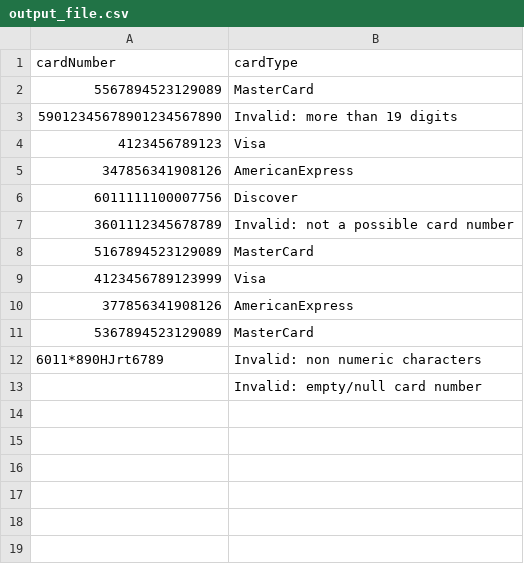
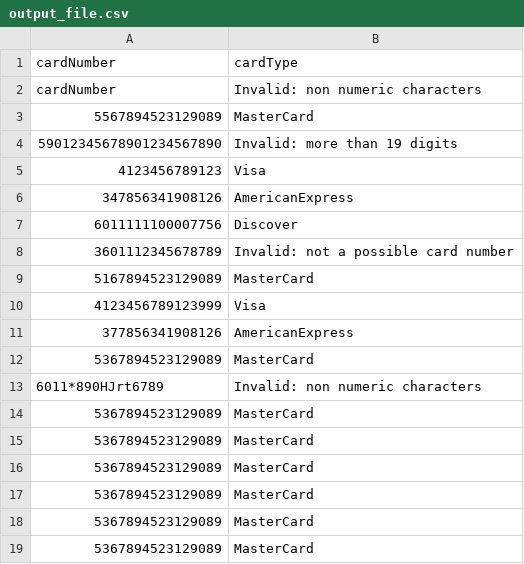
Before and after one commit to gopinathsjsu/individual-project-Dead-Stone, a CSV file: output_file.csv, drawn as a sheet; removed rows and columns are numbered as before the commit, all else as after; the diff names each change by its address in the sheet, - before the commit and + after, or states it on an @@ line.

```diff
--- a/output_file.csv
+++ b/output_file.csv
+row 2: cardNumber | Invalid: non numeric characters
-row 13:  | Invalid: empty/null card number
+row 14: 5367894523129089 | MasterCard
+row 15: 5367894523129089 | MasterCard
+row 16: 5367894523129089 | MasterCard
+row 17: 5367894523129089 | MasterCard
+row 18: 5367894523129089 | MasterCard
+row 19: 5367894523129089 | MasterCard
```
Also changed, not shown: input_file.csv, 28 other files.
